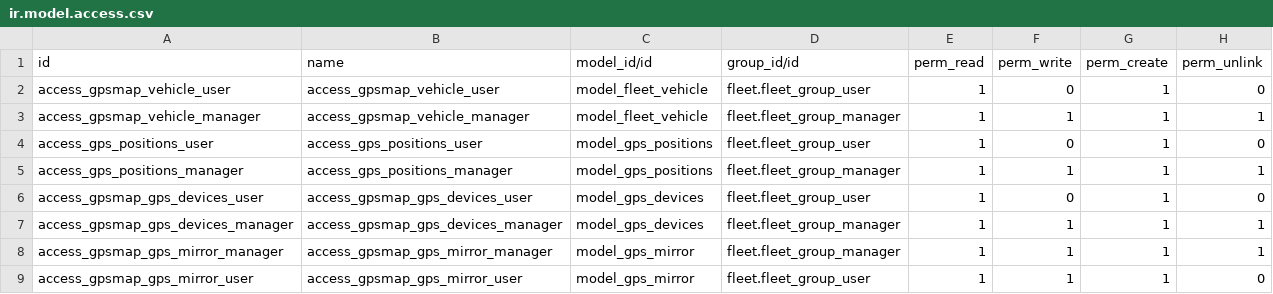
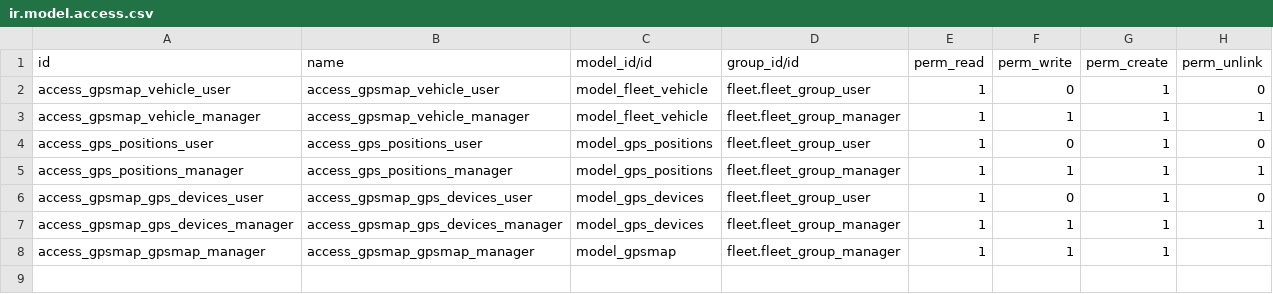
Before and after one commit to eduardovizcaino/gpsmap, a CSV file: security/ir.model.access.csv, drawn as a sheet.

Commit message:
[ADD]gpsmap: Add files

```diff
--- a/security/ir.model.access.csv
+++ b/security/ir.model.access.csv
@@ -7,3 +7,2 @@ access_gpsmap_gps_devices_user,access_gpsmap_gps_devices_user,model_gps_devices,
 access_gpsmap_gps_devices_manager,access_gpsmap_gps_devices_manager,model_gps_devices,fleet.fleet_group_manager,1,1,1,1
-access_gpsmap_gps_mirror_manager,access_gpsmap_gps_mirror_manager,model_gps_mirror,fleet.fleet_group_manager,1,1,1,1
-access_gpsmap_gps_mirror_user,access_gpsmap_gps_mirror_user,model_gps_mirror,fleet.fleet_group_user,1,1,1,0
+access_gpsmap_gpsmap_manager,access_gpsmap_gpsmap_manager,model_gpsmap,fleet.fleet_group_manager,1,1,1,
```
Also changed, not shown: 27 other files.
